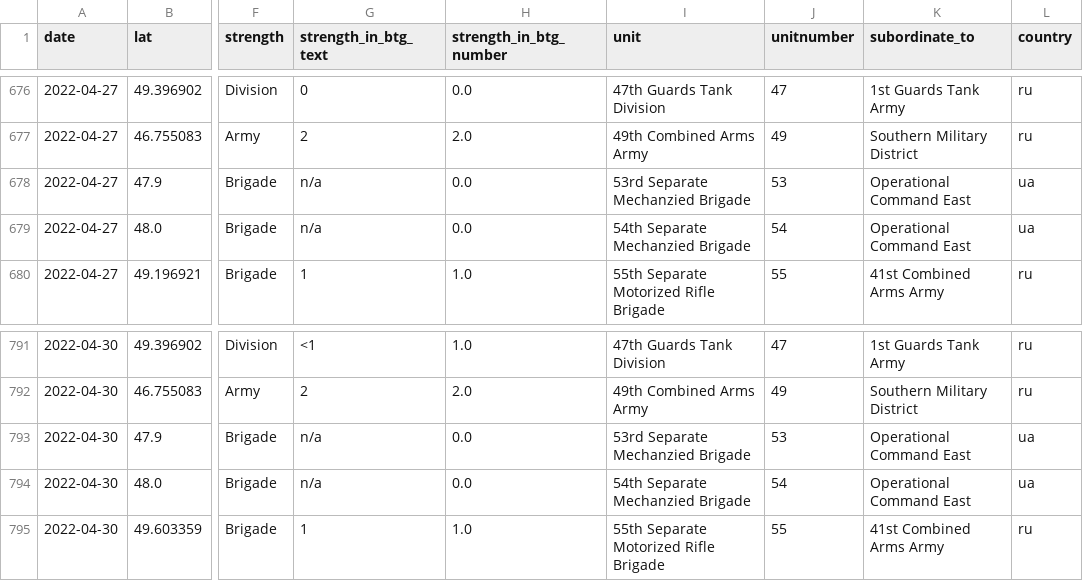
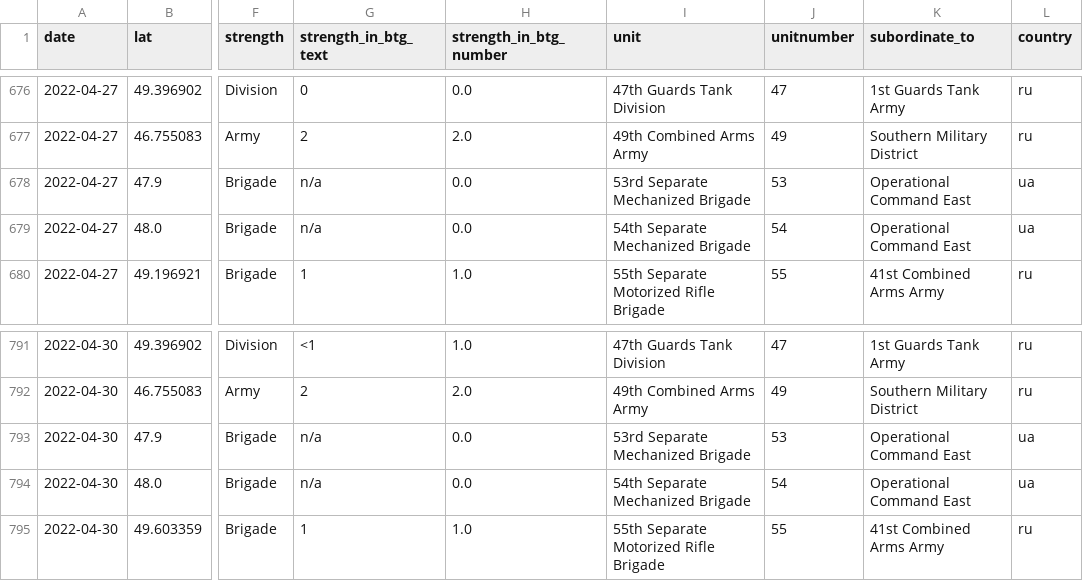
Before and after one commit to simonhuwiler/uawardata, a CSV file: data/csv/units_all.csv, drawn as a sheet; only a part is shown, gaps mark what is left out; the diff names each change by its address in the sheet, - before the commit and + after, or states it on an @@ line.

```diff
--- a/data/csv/units_all.csv
+++ b/data/csv/units_all.csv
-I678 (unit): 53rd Separate Mechanzied Brigade
+I678 (unit): 53rd Separate Mechanized Brigade
-I679 (unit): 54th Separate Mechanzied Brigade
+I679 (unit): 54th Separate Mechanized Brigade
-I793 (unit): 53rd Separate Mechanzied Brigade
+I793 (unit): 53rd Separate Mechanized Brigade
-I794 (unit): 54th Separate Mechanzied Brigade
+I794 (unit): 54th Separate Mechanized Brigade
```
Also changed, not shown: data/csv/units_current.csv, 2 other files.
